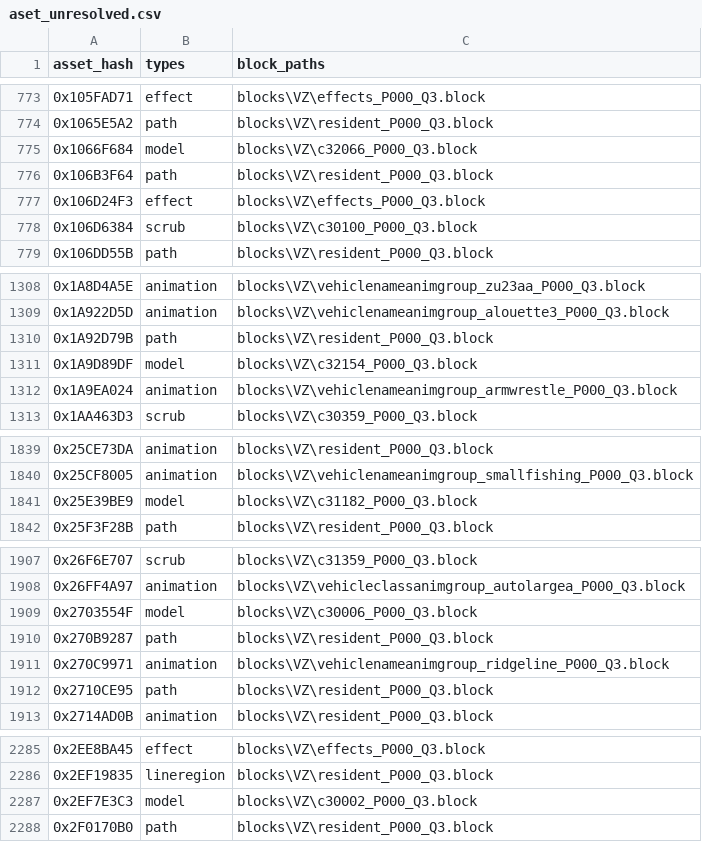
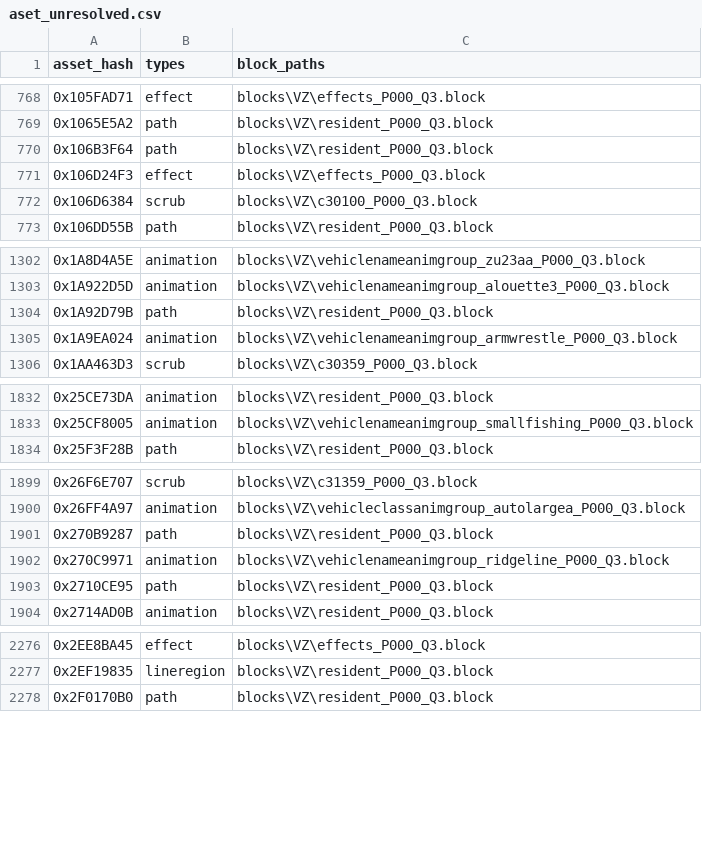
Before and after one commit to Mercenaries-Fan-Build/notes-on-the-released-game, a CSV file: docs/data/aset_unresolved.csv, drawn as a sheet; only a part is shown, gaps mark what is left out; the diff covers the shown part only; the diff names each change by its address in the sheet, - before the commit and + after, or states it on an @@ line.

Commit message:
docs/data/aset_unresolved.csv: the 32 named character kit models leave the list
Same aset_export rerun.

54753622+headless-rebase@users.noreply.github.com

```diff
--- a/docs/data/aset_unresolved.csv
+++ b/docs/data/aset_unresolved.csv
-row 775: 0x1066F684 | model | blocks\VZ\c32066_P000_Q3.block
-row 1311: 0x1A9D89DF | model | blocks\VZ\c32154_P000_Q3.block
-row 1841: 0x25E39BE9 | model | blocks\VZ\c31182_P000_Q3.block
-row 1909: 0x2703554F | model | blocks\VZ\c30006_P000_Q3.block
-row 2287: 0x2EF7E3C3 | model | blocks\VZ\c30002_P000_Q3.block
```
Also changed, not shown: 27 removed rows elsewhere in this file.
